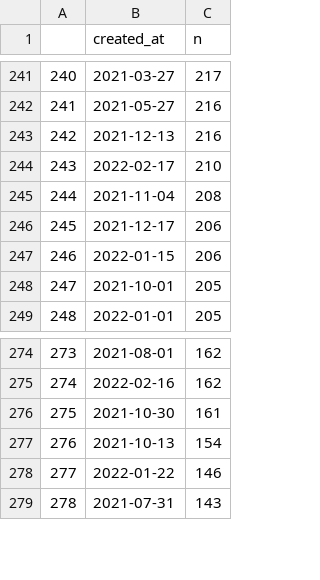
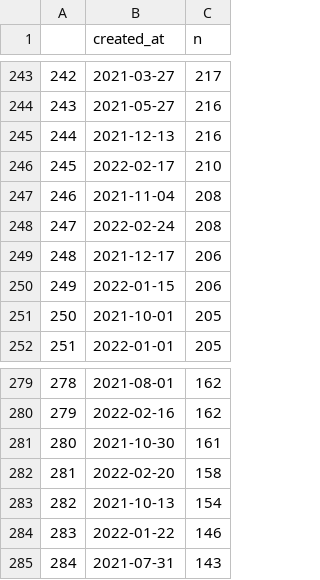
Before and after one commit to adamoxford/mgtweets, a CSV file: dayTweets.csv, drawn as a sheet; only a part is shown, gaps mark what is left out; the diff covers the shown part only; the diff names each change by its address in the sheet, - before the commit and + after, or states it on an @@ line.

```diff
--- a/dayTweets.csv
+++ b/dayTweets.csv
@@ column A renumbered from row 216 down @@
+row 248: 247 | 2022-02-24 | 208
+row 282: 281 | 2022-02-20 | 158
```
Also changed, not shown: 7 added rows and 2 removed rows elsewhere in this file.
